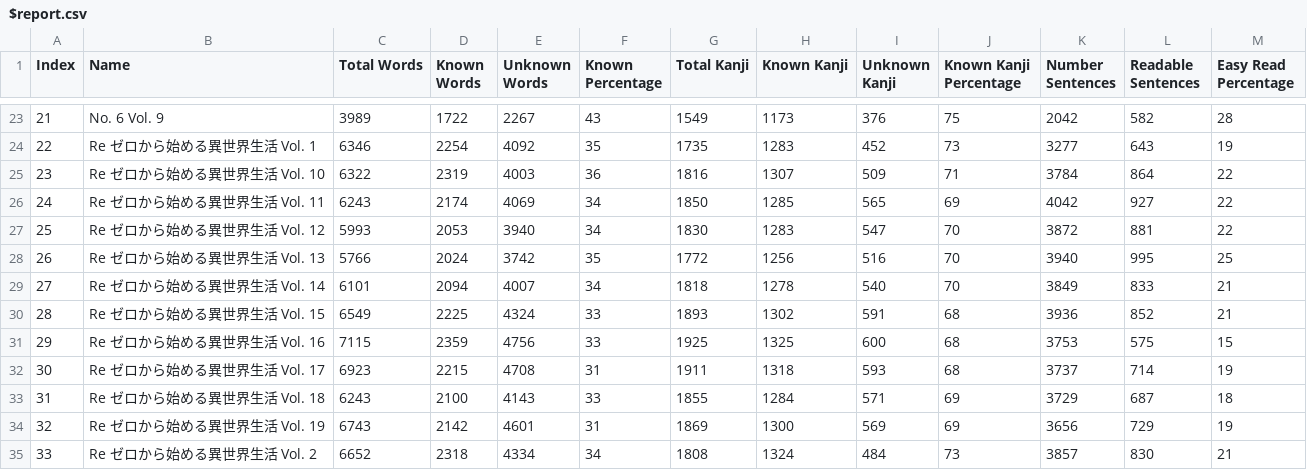
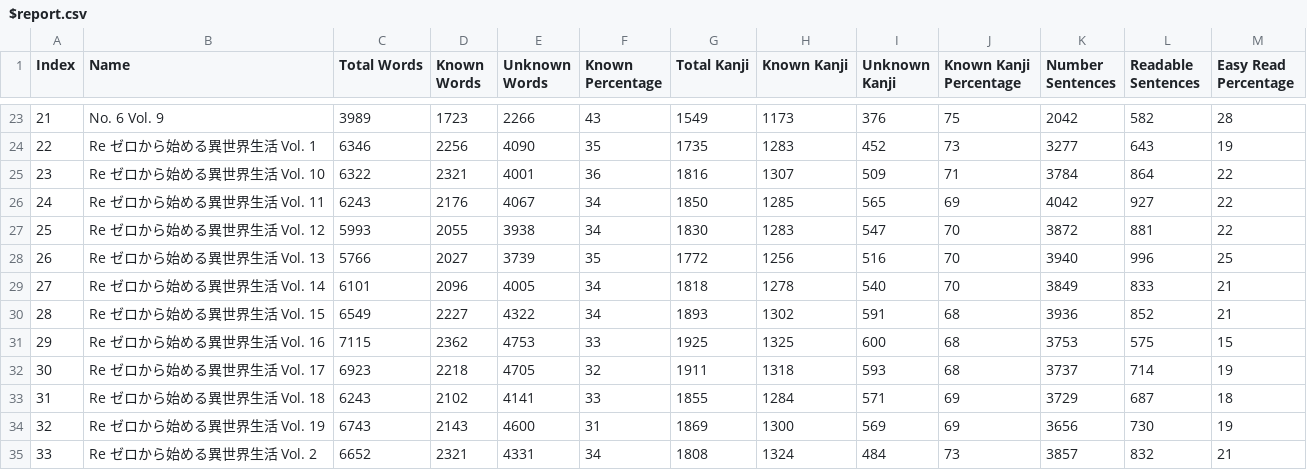
Before and after one commit to exc4l/japanese_scripts, a CSV file: LNs/$_report/$report.csv, drawn as a sheet; only a part is shown, gaps mark what is left out; the diff covers the shown part only.

```diff
--- a/LNs/$_report/$report.csv
+++ b/LNs/$_report/$report.csv
@@ -23,13 +23,13 @@ Index,Name,Total Words,Known Words,Unknown Words,Known Percentage,Total Kanji,Kn
-21,No. 6 Vol. 9,3989,1722,2267,43,1549,1173,376,75,2042,582,28
-22,Re ゼロから始める異世界生活 Vol. 1,6346,2254,4092,35,1735,1283,452,73,3277,643,19
-23,Re ゼロから始める異世界生活 Vol. 10,6322,2319,4003,36,1816,1307,509,71,3784,864,22
-24,Re ゼロから始める異世界生活 Vol. 11,6243,2174,4069,34,1850,1285,565,69,4042,927,22
-25,Re ゼロから始める異世界生活 Vol. 12,5993,2053,3940,34,1830,1283,547,70,3872,881,22
-26,Re ゼロから始める異世界生活 Vol. 13,5766,2024,3742,35,1772,1256,516,70,3940,995,25
-27,Re ゼロから始める異世界生活 Vol. 14,6101,2094,4007,34,1818,1278,540,70,3849,833,21
-28,Re ゼロから始める異世界生活 Vol. 15,6549,2225,4324,33,1893,1302,591,68,3936,852,21
-29,Re ゼロから始める異世界生活 Vol. 16,7115,2359,4756,33,1925,1325,600,68,3753,575,15
-30,Re ゼロから始める異世界生活 Vol. 17,6923,2215,4708,31,1911,1318,593,68,3737,714,19
-31,Re ゼロから始める異世界生活 Vol. 18,6243,2100,4143,33,1855,1284,571,69,3729,687,18
-32,Re ゼロから始める異世界生活 Vol. 19,6743,2142,4601,31,1869,1300,569,69,3656,729,19
-33,Re ゼロから始める異世界生活 Vol. 2,6652,2318,4334,34,1808,1324,484,73,3857,830,21
+21,No. 6 Vol. 9,3989,1723,2266,43,1549,1173,376,75,2042,582,28
+22,Re ゼロから始める異世界生活 Vol. 1,6346,2256,4090,35,1735,1283,452,73,3277,643,19
+23,Re ゼロから始める異世界生活 Vol. 10,6322,2321,4001,36,1816,1307,509,71,3784,864,22
+24,Re ゼロから始める異世界生活 Vol. 11,6243,2176,4067,34,1850,1285,565,69,4042,927,22
+25,Re ゼロから始める異世界生活 Vol. 12,5993,2055,3938,34,1830,1283,547,70,3872,881,22
+26,Re ゼロから始める異世界生活 Vol. 13,5766,2027,3739,35,1772,1256,516,70,3940,996,25
+27,Re ゼロから始める異世界生活 Vol. 14,6101,2096,4005,34,1818,1278,540,70,3849,833,21
+28,Re ゼロから始める異世界生活 Vol. 15,6549,2227,4322,34,1893,1302,591,68,3936,852,21
+29,Re ゼロから始める異世界生活 Vol. 16,7115,2362,4753,33,1925,1325,600,68,3753,575,15
+30,Re ゼロから始める異世界生活 Vol. 17,6923,2218,4705,32,1911,1318,593,68,3737,714,19
+31,Re ゼロから始める異世界生活 Vol. 18,6243,2102,4141,33,1855,1284,571,69,3729,687,18
+32,Re ゼロから始める異世界生活 Vol. 19,6743,2143,4600,31,1869,1300,569,69,3656,730,19
+33,Re ゼロから始める異世界生活 Vol. 2,6652,2321,4331,34,1808,1324,484,73,3857,832,21
```
Also changed, not shown: 166 edited cells elsewhere in this file, 6 other files.
